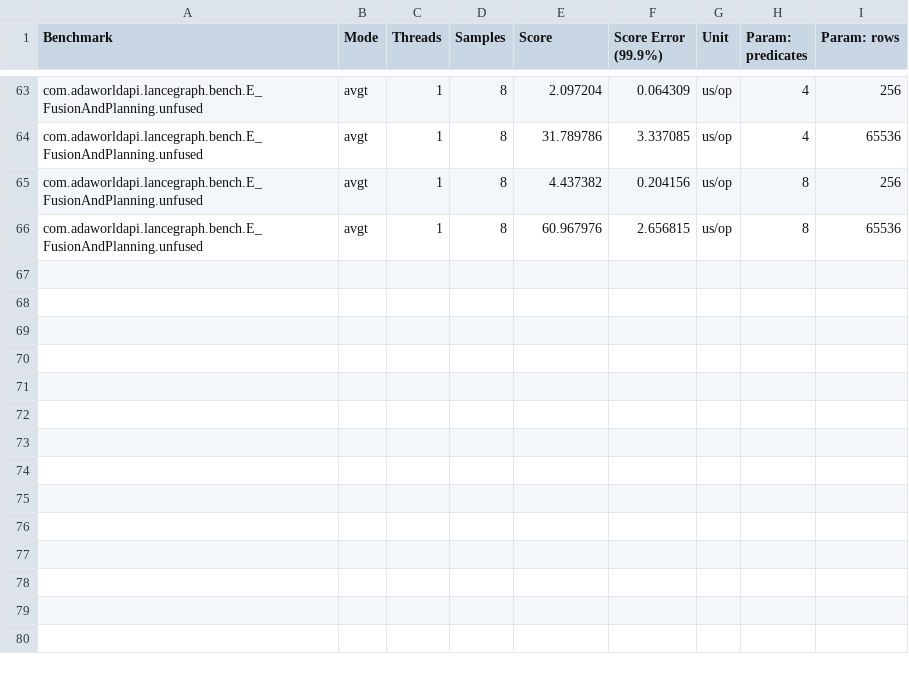
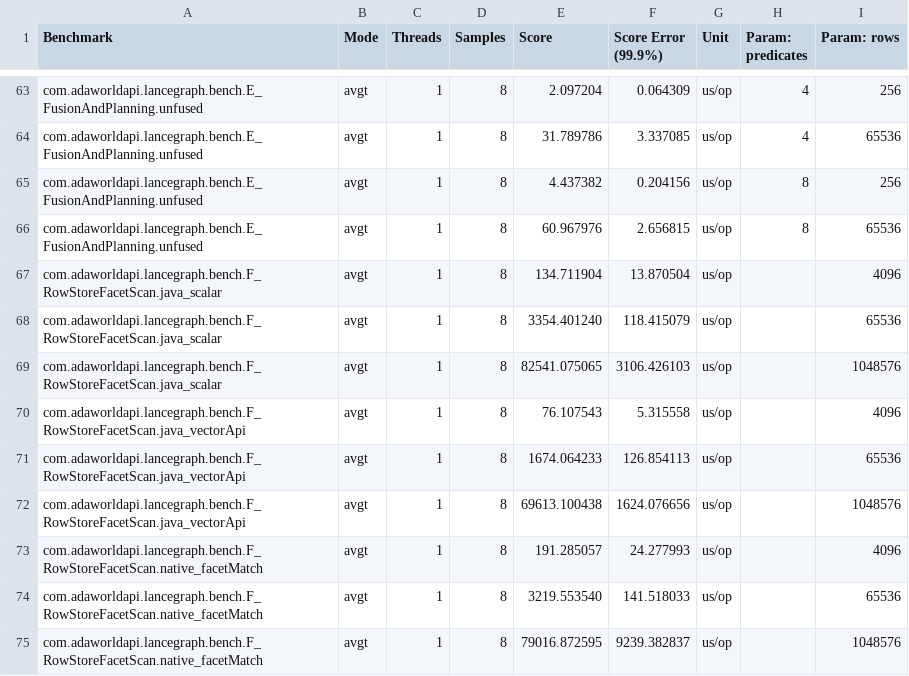
Before and after one commit to AdaWorldAPI/lance-graph-java, a CSV file: bench/results/jmh-results-merged.csv, drawn as a sheet; only a part is shown, gaps mark what is left out.

```diff
--- a/bench/results/jmh-results-merged.csv
+++ b/bench/results/jmh-results-merged.csv
@@ -66 +66,10 @@ com.adaworldapi.lancegraph.bench.E_FusionAndPlanning.unfused,avgt,1,8,4.437382,0
 com.adaworldapi.lancegraph.bench.E_FusionAndPlanning.unfused,avgt,1,8,60.967976,2.656815,us/op,8,65536
+com.adaworldapi.lancegraph.bench.F_RowStoreFacetScan.java_scalar,avgt,1,8,134.711904,13.870504,us/op,,4096
+com.adaworldapi.lancegraph.bench.F_RowStoreFacetScan.java_scalar,avgt,1,8,3354.401240,118.415079,us/op,,65536
+com.adaworldapi.lancegraph.bench.F_RowStoreFacetScan.java_scalar,avgt,1,8,82541.075065,3106.426103,us/op,,1048576
+com.adaworldapi.lancegraph.bench.F_RowStoreFacetScan.java_vectorApi,avgt,1,8,76.107543,5.315558,us/op,,4096
+com.adaworldapi.lancegraph.bench.F_RowStoreFacetScan.java_vectorApi,avgt,1,8,1674.064233,126.854113,us/op,,65536
+com.adaworldapi.lancegraph.bench.F_RowStoreFacetScan.java_vectorApi,avgt,1,8,69613.100438,1624.076656,us/op,,1048576
+com.adaworldapi.lancegraph.bench.F_RowStoreFacetScan.native_facetMatch,avgt,1,8,191.285057,24.277993,us/op,,4096
+com.adaworldapi.lancegraph.bench.F_RowStoreFacetScan.native_facetMatch,avgt,1,8,3219.553540,141.518033,us/op,,65536
+com.adaworldapi.lancegraph.bench.F_RowStoreFacetScan.native_facetMatch,avgt,1,8,79016.872595,9239.382837,us/op,,1048576
```
Also changed, not shown: bench/results/jmh-results.csv, 12 other files.
